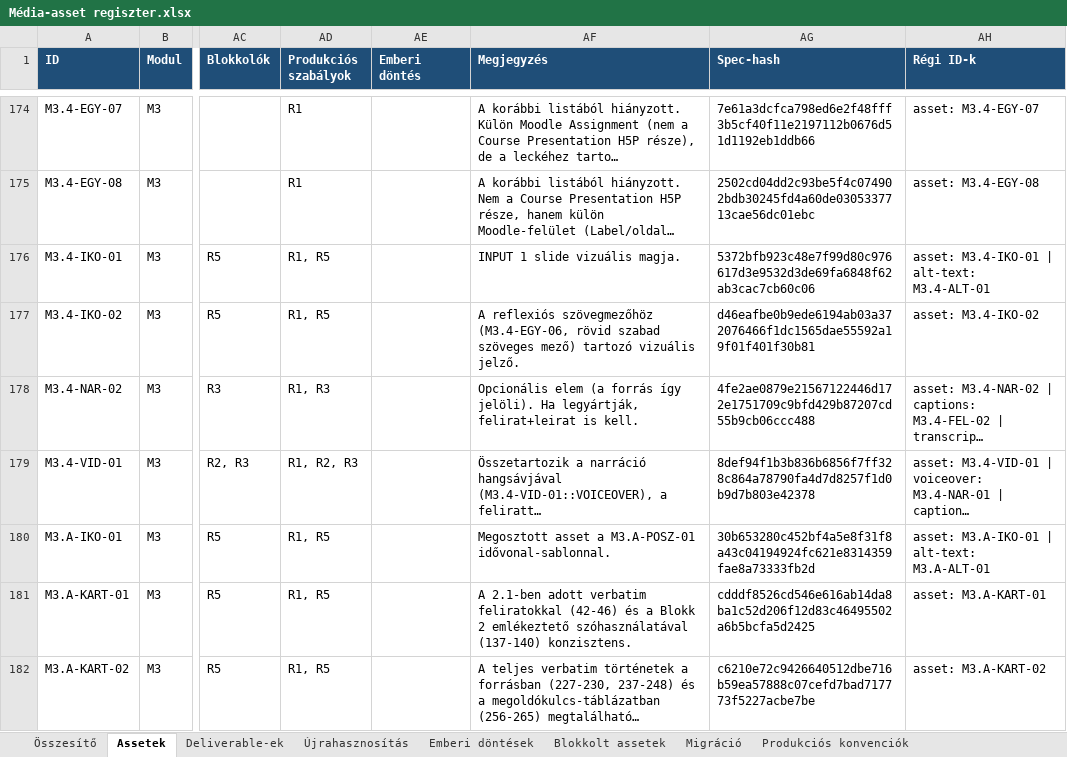
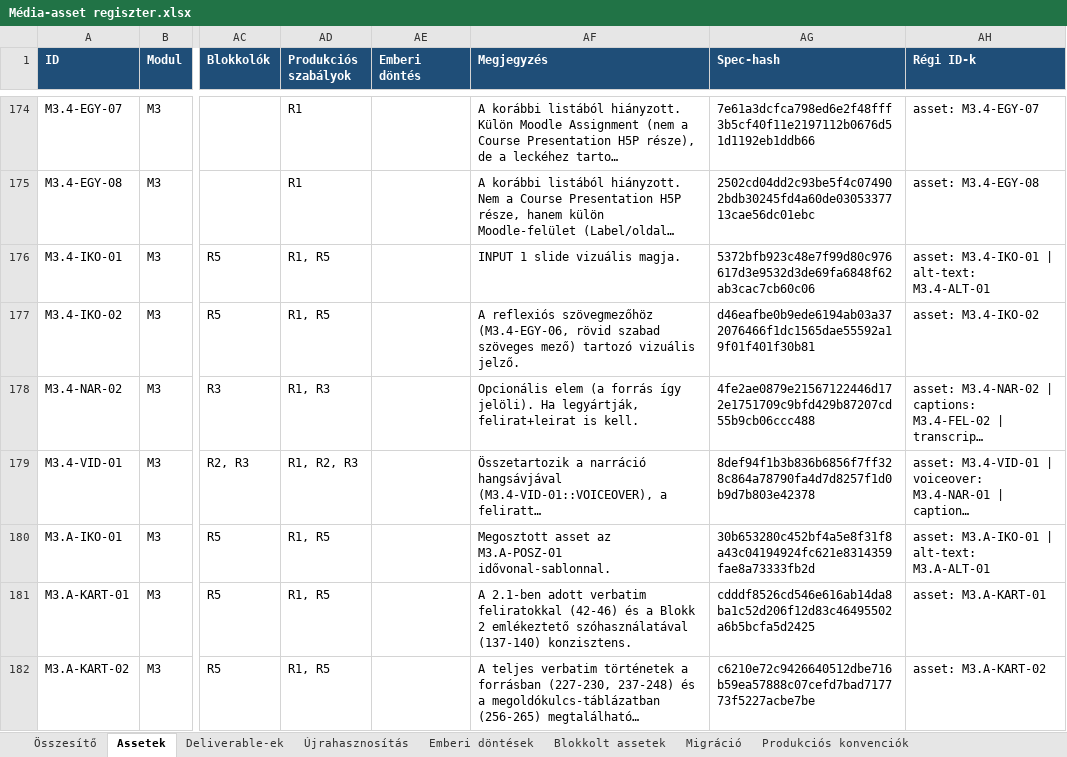
Before and after one commit to hasomerhacairhu/modszertani-kepzes, an Excel workbook: 02 Tervezet/Média-assetek/Média-asset regiszter.xlsx, sheet Assetek, drawn as a sheet; only a part is shown, gaps mark what is left out; long unchanged cells end in …; values as stored, in another font and other column widths than the file's, no borders; the diff covers the shown part only; the diff names each change by its address in the sheet, - before the commit and + after, or states it on an @@ line.

```diff
--- a/02 Tervezet/Média-assetek/Média-asset regiszter.xlsx (sheet Assetek)
+++ b/02 Tervezet/Média-assetek/Média-asset regiszter.xlsx (sheet Assetek)
-AF180 (Megjegyzés): Megosztott asset a M3.A-POSZ-01 idővonal-sablonnal.
+AF180 (Megjegyzés): Megosztott asset az M3.A-POSZ-01 idővonal-sablonnal.
```
Also changed, not shown: 34 edited cells elsewhere in this sheet, sheet Újrahasznosítás, 3 other files.
